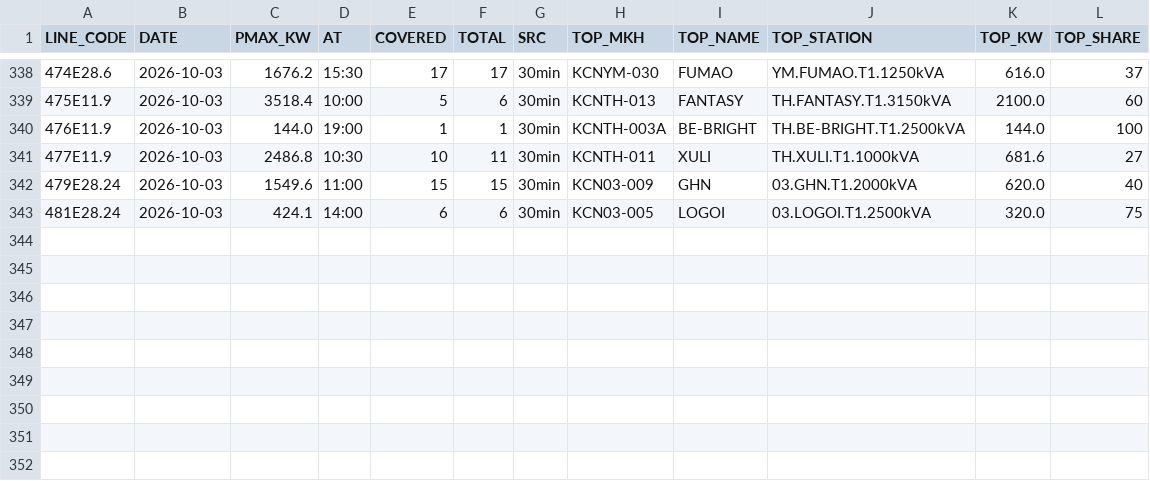
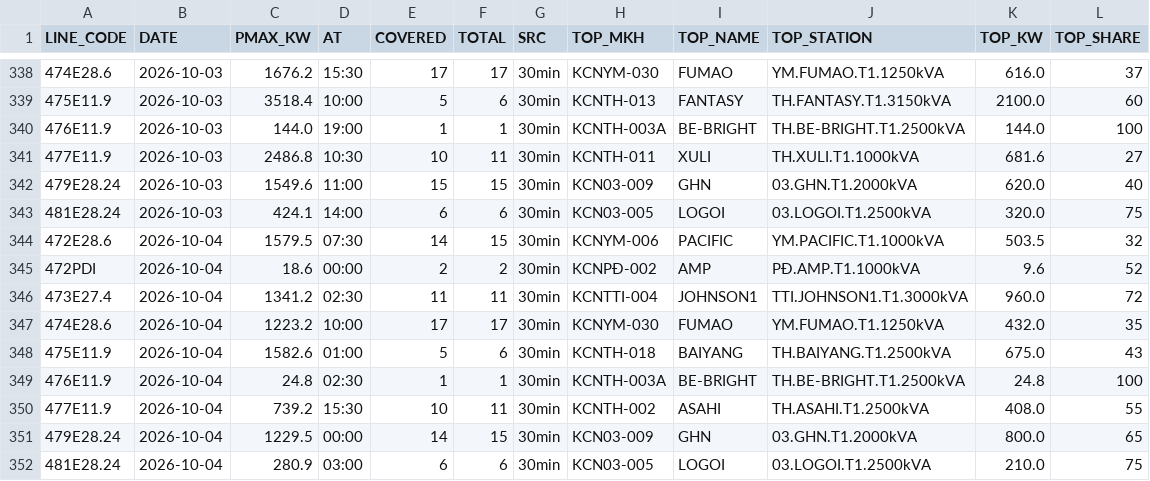
Before and after one commit to Gelex-Electric/shared-diary-pocketbase, a CSV file: public/pmax_line_daily.csv, drawn as a sheet; only a part is shown, gaps mark what is left out.

```diff
--- a/public/pmax_line_daily.csv
+++ b/public/pmax_line_daily.csv
@@ -343 +343,10 @@ LINE_CODE,DATE,PMAX_KW,AT,COVERED,TOTAL,SRC,TOP_MKH,TOP_NAME,TOP_STATION,TOP_KW,
 481E28.24,2026-10-03,424.1,14:00,6,6,30min,KCN03-005,LOGOI,03.LOGOI.T1.2500kVA,320.0,75
+472E28.6,2026-10-04,1579.5,07:30,14,15,30min,KCNYM-006,PACIFIC,YM.PACIFIC.T1.1000kVA,503.5,32
+472PDI,2026-10-04,18.6,00:00,2,2,30min,KCNPĐ-002,AMP,PĐ.AMP.T1.1000kVA,9.6,52
+473E27.4,2026-10-04,1341.2,02:30,11,11,30min,KCNTTI-004,JOHNSON1,TTI.JOHNSON1.T1.3000kVA,960.0,72
+474E28.6,2026-10-04,1223.2,10:00,17,17,30min,KCNYM-030,FUMAO,YM.FUMAO.T1.1250kVA,432.0,35
+475E11.9,2026-10-04,1582.6,01:00,5,6,30min,KCNTH-018,BAIYANG,TH.BAIYANG.T1.2500kVA,675.0,43
+476E11.9,2026-10-04,24.8,02:30,1,1,30min,KCNTH-003A,BE-BRIGHT,TH.BE-BRIGHT.T1.2500kVA,24.8,100
+477E11.9,2026-10-04,739.2,15:30,10,11,30min,KCNTH-002,ASAHI,TH.ASAHI.T1.2500kVA,408.0,55
+479E28.24,2026-10-04,1229.5,00:00,14,15,30min,KCN03-009,GHN,03.GHN.T1.2000kVA,800.0,65
+481E28.24,2026-10-04,280.9,03:00,6,6,30min,KCN03-005,LOGOI,03.LOGOI.T1.2500kVA,210.0,75
```
Also changed, not shown: public/head_balance_daily.csv, public/metterinfo.csv, 11 other files.
